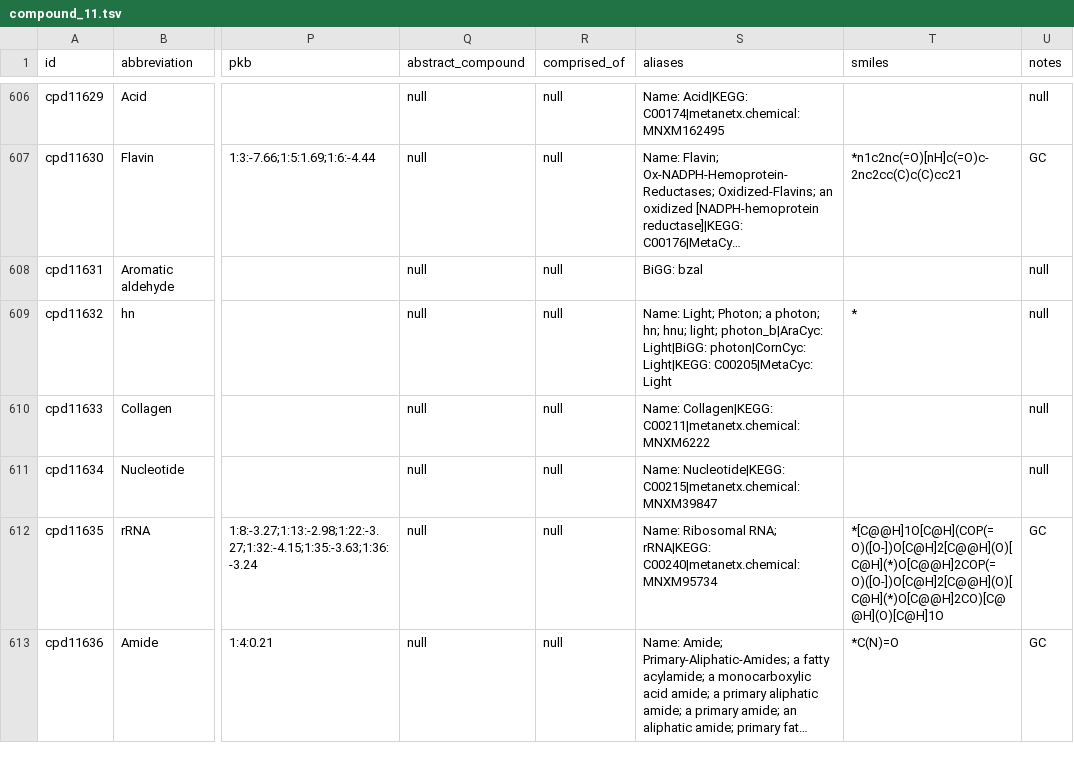
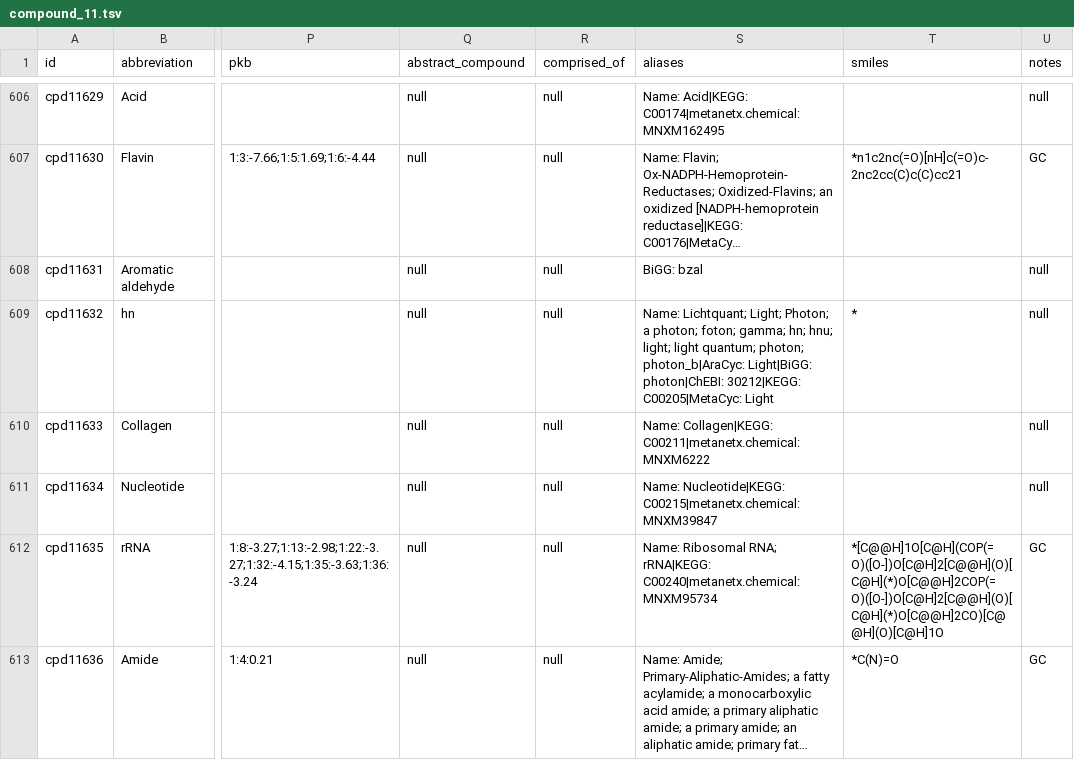
Before and after one commit to Fxe/ModelSEEDDatabase, a TSV file: Biochemistry/compound_11.tsv, drawn as a sheet; only a part is shown, gaps mark what is left out; long unchanged cells end in …; the diff names each change by its address in the sheet, - before the commit and + after, or states it on an @@ line.

Commit message:
Updated integration of names and aliases

```diff
--- a/Biochemistry/compound_11.tsv
+++ b/Biochemistry/compound_11.tsv
-S609 (aliases): Name: Light; Photon; a photon; hn; hnu; light; photon_b|AraCyc: Light|BiGG: photon|CornCyc: Light|KEGG: C00205|MetaCyc: Light
+S609 (aliases): Name: Lichtquant; Light; Photon; a photon; foton; gamma; hn; hnu; light; light quantum; photon; photon_b|AraCyc: Light|BiGG: photon|ChEBI: 30212|KEGG: C00205|MetaCyc: Light
```
Also changed, not shown: Biochemistry/compound_49.tsv, 12 other files.
